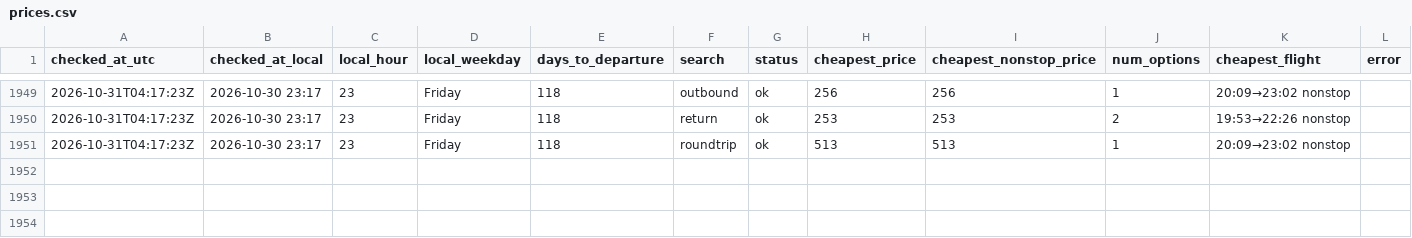
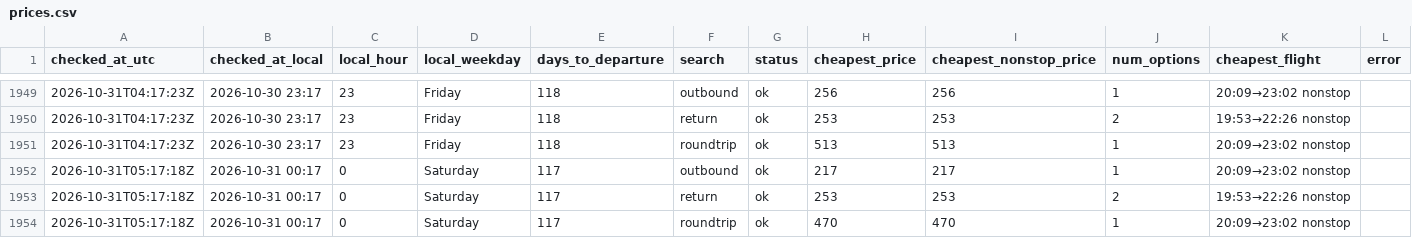
Before and after one commit to tommyjoppich/flighttracker, a CSV file: data/prices.csv, drawn as a sheet; only a part is shown, gaps mark what is left out; the diff names each change by its address in the sheet, - before the commit and + after, or states it on an @@ line.

Commit message:
Price check 2026-10-31 05:17 UTC

```diff
--- a/data/prices.csv
+++ b/data/prices.csv
+row 1952: 2026-10-31T05:17:18Z | 2026-10-31 00:17 | 0 | Saturday | 117 | outbound | ok | 217 | 217 | 1 | 20:09→23:02 nonstop
+row 1953: 2026-10-31T05:17:18Z | 2026-10-31 00:17 | 0 | Saturday | 117 | return | ok | 253 | 253 | 2 | 19:53→22:26 nonstop
+row 1954: 2026-10-31T05:17:18Z | 2026-10-31 00:17 | 0 | Saturday | 117 | roundtrip | ok | 470 | 470 | 1 | 20:09→23:02 nonstop
```
Also changed, not shown: data/options.csv, 5 other files.
